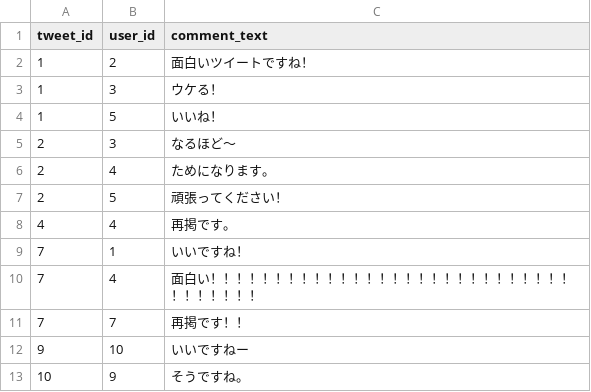
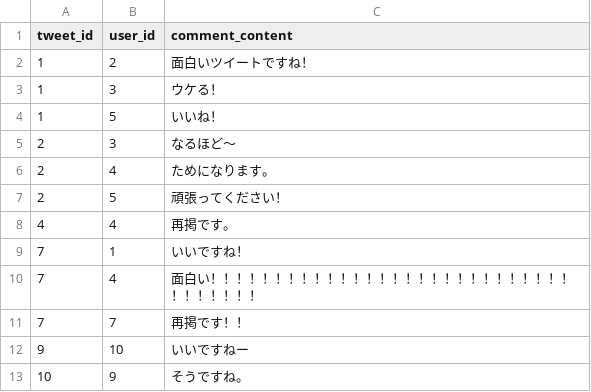
Before and after one commit to hie3-336/rails_twitter, a CSV file: db/seeds/comment_seed.csv, drawn as a sheet.

```diff
--- a/db/seeds/comment_seed.csv
+++ b/db/seeds/comment_seed.csv
@@ -1,2 +1,2 @@
-tweet_id,user_id,comment_text
+tweet_id,user_id,comment_content
 1,2,面白いツイートですね！
```
Also changed, not shown: 4 other files.
